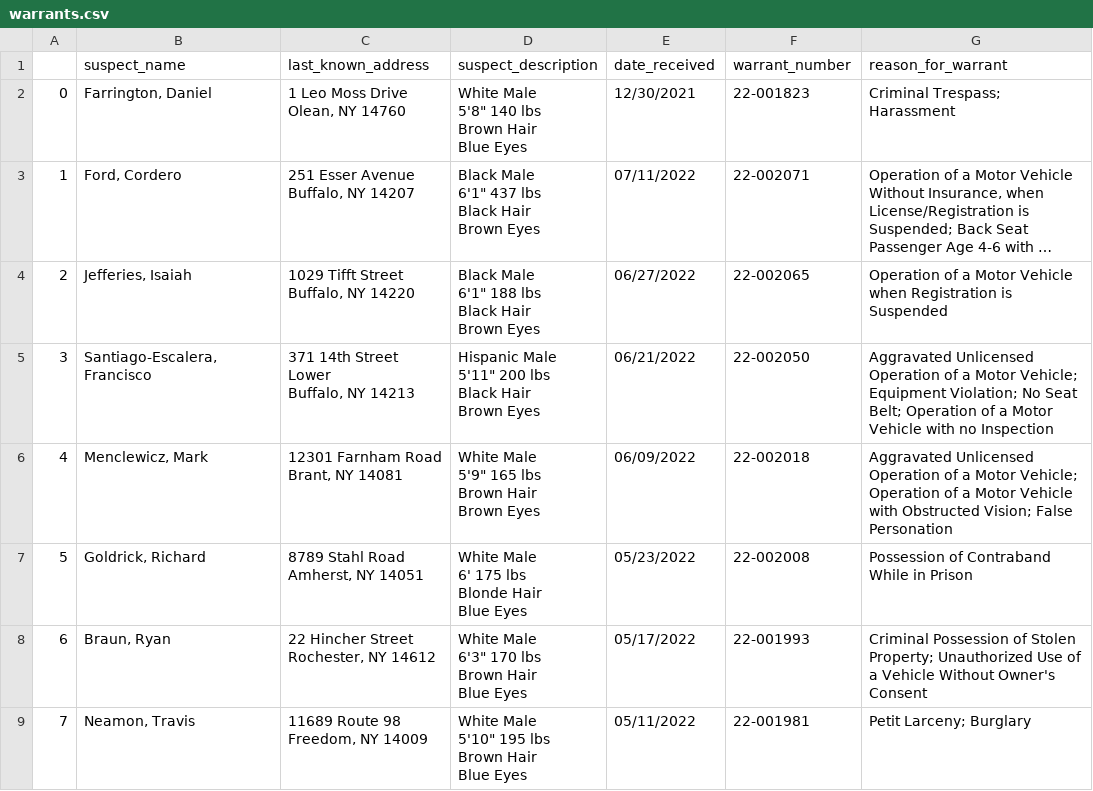
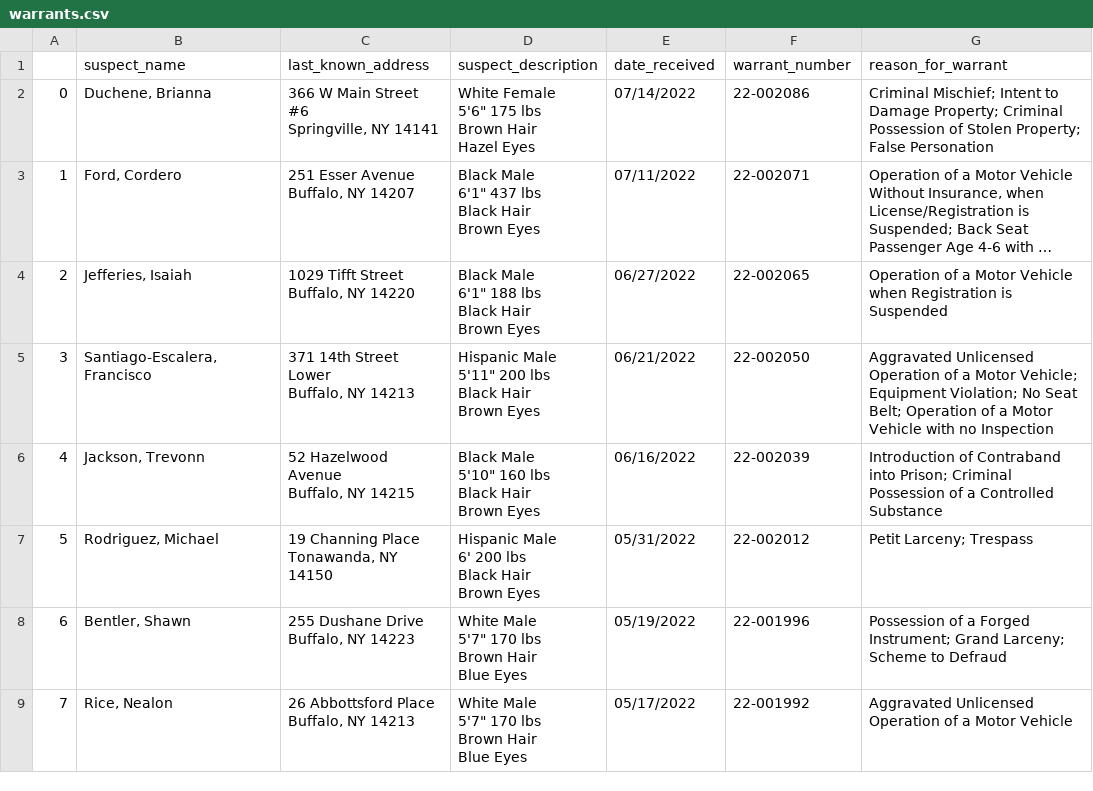
Before and after one commit to marypasciak/warrants-automatic-scraper, a CSV file: warrants.csv, drawn as a sheet; only a part is shown; long unchanged cells end in …; ↵ is a line break in a cell; the diff covers the shown part only; the diff names each change by its address in the sheet, - before the commit and + after, or states it on an @@ line.

```diff
--- a/warrants.csv
+++ b/warrants.csv
-B2 (suspect_name): Farrington, Daniel
+B2 (suspect_name): Duchene, Brianna
-C2 (last_known_address): 1 Leo Moss Drive ↵ Olean, NY 14760
+C2 (last_known_address): 366 W Main Street ↵ #6 ↵ Springville, NY 14141
-D2 (suspect_description): White Male ↵ 5'8" 140 lbs ↵ Brown Hair ↵ Blue Eyes
+D2 (suspect_description): White Female ↵ 5'6" 175 lbs ↵ Brown Hair ↵ Hazel Eyes
-E2 (date_received): 12/30/2021
+E2 (date_received): 07/14/2022
-F2 (warrant_number): 22-001823
+F2 (warrant_number): 22-002086
-G2 (reason_for_warrant): Criminal Trespass; Harassment
+G2 (reason_for_warrant): Criminal Mischief; Intent to Damage Property; Criminal Possession of Stolen Property; False Personation
-B6 (suspect_name): Menclewicz, Mark
+B6 (suspect_name): Jackson, Trevonn
-C6 (last_known_address): 12301 Farnham Road ↵ Brant, NY 14081
+C6 (last_known_address): 52 Hazelwood Avenue ↵ Buffalo, NY 14215
-D6 (suspect_description): White Male ↵ 5'9" 165 lbs ↵ Brown Hair ↵ Brown…
+D6 (suspect_description): Black Male ↵ 5'10" 160 lbs ↵ Black Hair ↵ Brown…
-E6 (date_received): 06/09/2022
+E6 (date_received): 06/16/2022
-F6 (warrant_number): 22-002018
+F6 (warrant_number): 22-002039
-G6 (reason_for_warrant): Aggravated Unlicensed Operation of a Motor Vehicle; Operation of a Motor Vehicle with Obstructed Vision; False Personation
+G6 (reason_for_warrant): Introduction of Contraband into Prison; Criminal Possession of a Controlled Substance
-B7 (suspect_name): Goldrick, Richard
+B7 (suspect_name): Rodriguez, Michael
-C7 (last_known_address): 8789 Stahl Road ↵ Amherst, NY 14051
+C7 (last_known_address): 19 Channing Place ↵ Tonawanda, NY 14150
-D7 (suspect_description): White Male ↵ 6' 175 lbs ↵ Blonde Hair ↵ Blue Eyes
+D7 (suspect_description): Hispanic Male ↵ 6' 200 lbs ↵ Black Hair ↵ Brown Eyes
-E7 (date_received): 05/23/2022
+E7 (date_received): 05/31/2022
-F7 (warrant_number): 22-002008
+F7 (warrant_number): 22-002012
-G7 (reason_for_warrant): Possession of Contraband While in Prison
+G7 (reason_for_warrant): Petit Larceny; Trespass
-B8 (suspect_name): Braun, Ryan
+B8 (suspect_name): Bentler, Shawn
-C8 (last_known_address): 22 Hincher Street ↵ Rochester, NY 14612
+C8 (last_known_address): 255 Dushane Drive ↵ Buffalo, NY 14223
-D8 (suspect_description): White Male ↵ 6'3" 170 lbs ↵ Brown Hair ↵ Blue Eyes
+D8 (suspect_description): White Male ↵ 5'7" 170 lbs ↵ Brown Hair ↵ Blue Eyes
-E8 (date_received): 05/17/2022
+E8 (date_received): 05/19/2022
-F8 (warrant_number): 22-001993
+F8 (warrant_number): 22-001996
-G8 (reason_for_warrant): Criminal Possession of Stolen Property; Unauthorized Use of a Vehicle Without Owner's Consent
+G8 (reason_for_warrant): Possession of a Forged Instrument; Grand Larceny; Scheme to Defraud
-B9 (suspect_name): Neamon, Travis
+B9 (suspect_name): Rice, Nealon
-C9 (last_known_address): 11689 Route 98 ↵ Freedom, NY 14009
+C9 (last_known_address): 26 Abbottsford Place ↵ Buffalo, NY 14213
-D9 (suspect_description): White Male ↵ 5'10" 195 lbs ↵ Brown Hair ↵ Blue Eyes
+D9 (suspect_description): White Male ↵ 5'7" 170 lbs ↵ Brown Hair ↵ Blue Eyes
-E9 (date_received): 05/11/2022
+E9 (date_received): 05/17/2022
-F9 (warrant_number): 22-001981
+F9 (warrant_number): 22-001992
-G9 (reason_for_warrant): Petit Larceny; Burglary
+G9 (reason_for_warrant): Aggravated Unlicensed Operation of a Motor Vehicle
```
Also changed, not shown: 36 edited cells elsewhere in this file.
